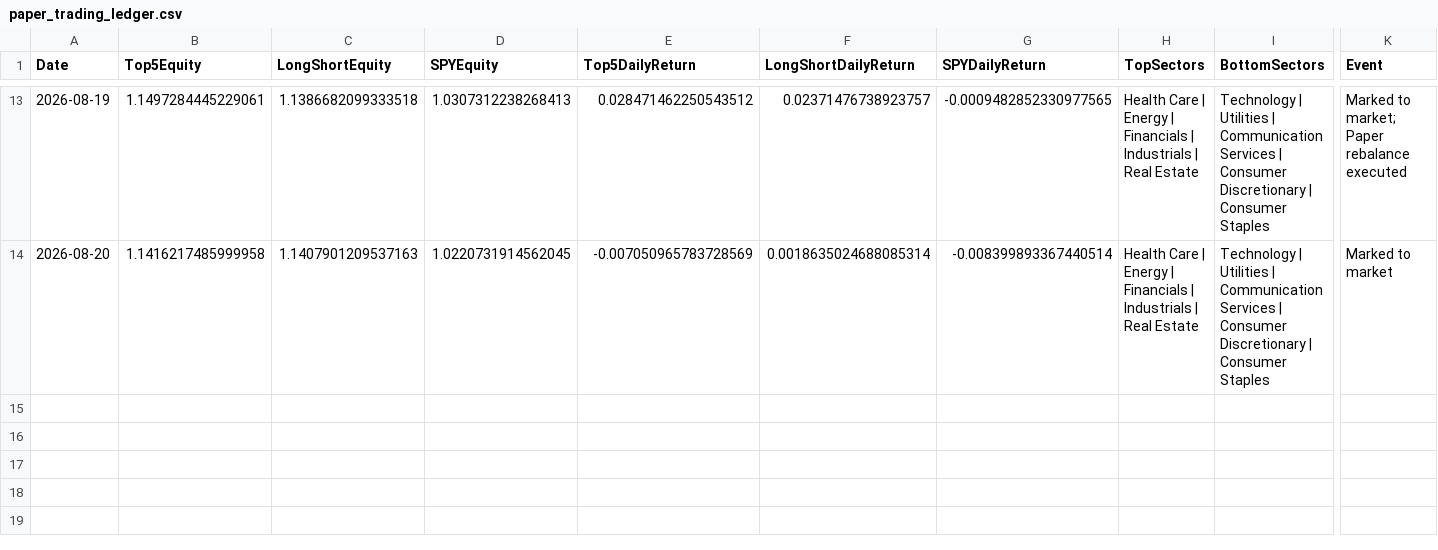
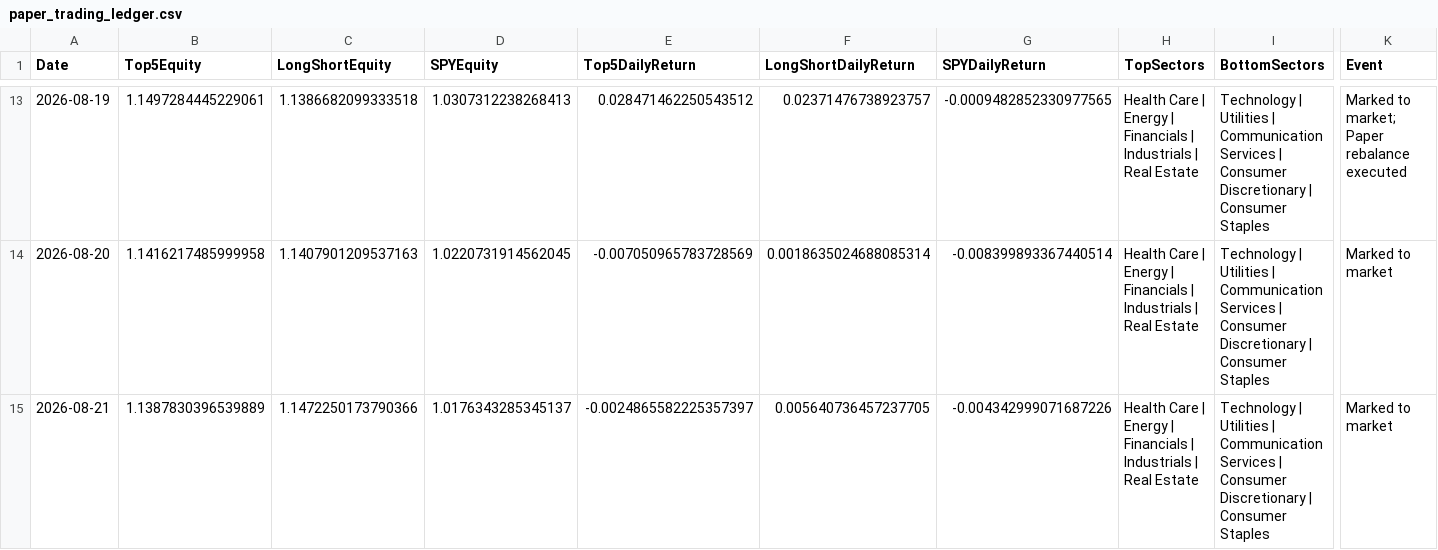
Before and after one commit to pcheong22/stock-sector-dashboard, a CSV file: data/paper_trading_ledger.csv, drawn as a sheet; only a part is shown, gaps mark what is left out; rows hold the shown columns only; the diff names each change by its address in the sheet, - before the commit and + after, or states it on an @@ line.

```diff
--- a/data/paper_trading_ledger.csv
+++ b/data/paper_trading_ledger.csv
+row 15: 2026-08-21 | 1.1387830396539889 | 1.1472250173790366 | 1.0176343285345137 | -0.0024865582225357397 | 0.005640736457237705 | -0.004342999071687226 | Health Care | Energy | Financials | Industrials | Real Estate | Technology | Utilities | Communication Services | Consumer Discretionary | Consumer Staples | Marked to market
```
Also changed, not shown: 4 other files.
